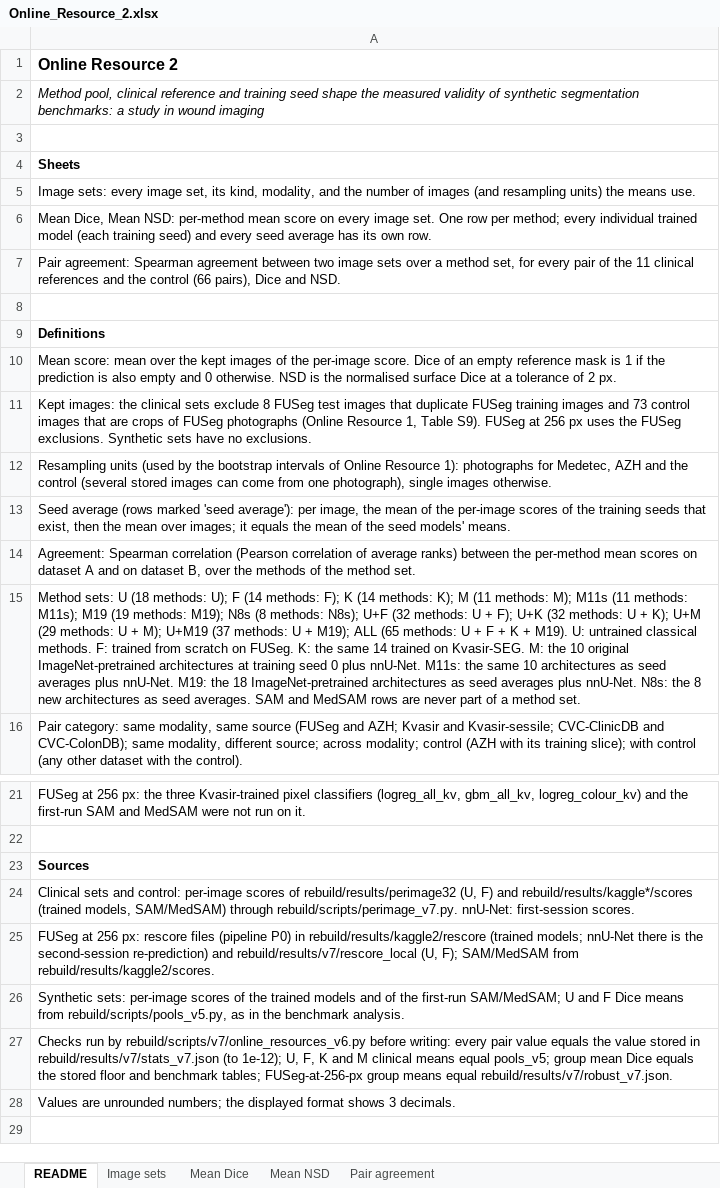
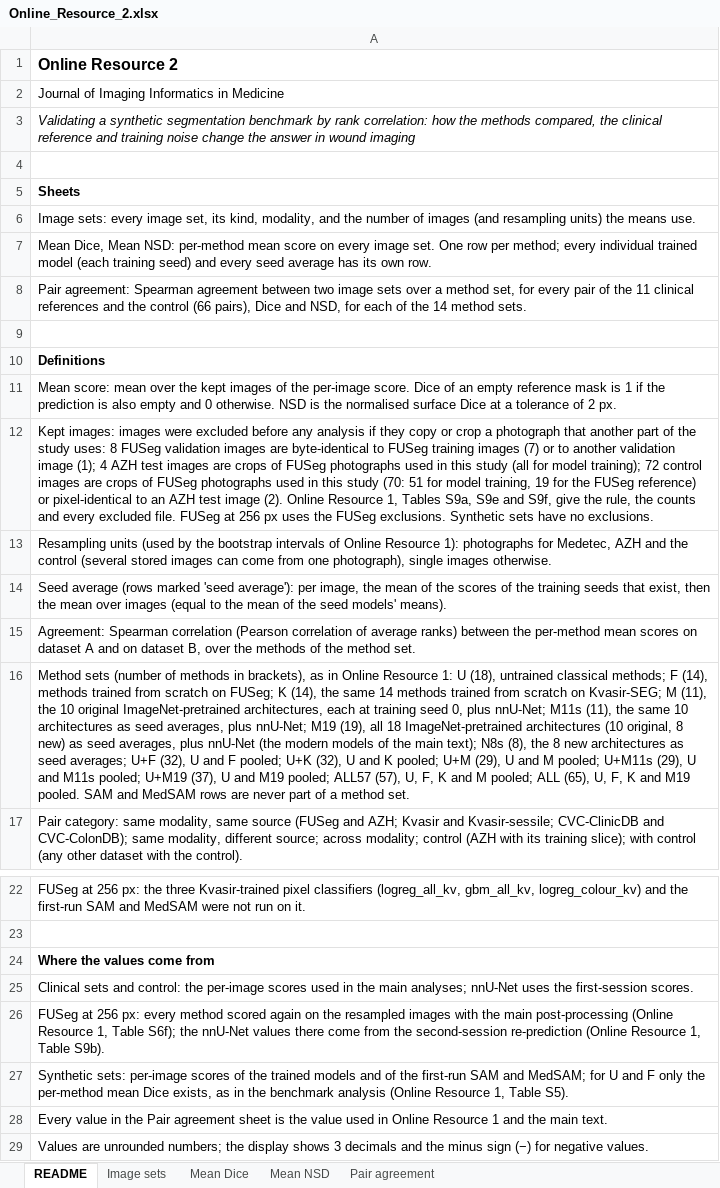
Before and after one commit to Lamia-Islam/wound-benchmark-validity, an Excel workbook: manuscript_v6/Online_Resource_2.xlsx, sheet README, drawn as a sheet; only a part is shown, gaps mark what is left out; values as stored, in another font and other column widths than the file's, no borders; addresses are those after the commit; the diff names each change by its address in the sheet, - before the commit and + after, or states it on an @@ line.

Commit message:
P2: figures re-rendered and checked; Online Resources fixed (S9e, S9f, PDF)
- Figures re-rendered under exclusions_v6 (Fig. 3a label fix included) and
  inspected; Liberation Sans embedded, RGB TIFF 1200 dpi, Figs 1 and 3 at
  174 mm, Fig. 2 at 129 mm; Fig. 3 caption now matches the control series drawn.
- Online Resources (online_resources_v6.py): FUSeg "validation" throughout and
  the 7 + 1 duplicate split; notation section replaces internal labels; OR2
  sources in plain words, no paths; relabelling; black-share basis labelled
  (all kept images, as the main text); U+2212 number formats in OR2; journal
  name and title in headers; Fig. S1 text at least 6.5 pt, RGB, Liberation Sans;
  Online_Resource_1.pdf exported; new Table S9e (overlap check, counts
  cross-checked against the exclusion summary) and S9f (every excluded image
  with its reason); FUSeg-use rule identical to exclusions_v6.py.

```diff
--- a/manuscript_v6/Online_Resource_2.xlsx (sheet README)
+++ b/manuscript_v6/Online_Resource_2.xlsx (sheet README)
-A2: Method pool, clinical reference and training seed shape the measured validity of synthetic segmentation benchmarks: a study in wound imaging
+A2: Journal of Imaging Informatics in Medicine
-A2 italic: on
+A2 italic: off
+row 3: Validating a synthetic segmentation benchmark by rank correlation: how the methods compared, the clinical reference and training noise change the answer in wound imaging
-A8: …Dice and NSD.
+A8: …Dice and NSD, for each of the 14 method sets.
-A12: Kept images: the clinical sets exclude 8 FUSeg test images that duplicate FUSeg training images and 73 control images that are crops of FUSeg photographs (Online Resource 1, Table S9). FUSeg at…
+A12: Kept images: images were excluded before any analysis if they copy or crop a photograph that another part of the study uses: 8 FUSeg validation images are byte-identical to FUSeg training images (7) or to another validation image (1); 4 AZH test images are crops of FUSeg photographs used in this study (all for model training); 72 control images are crops of FUSeg photographs used in this study (70: 51 for model training, 19 for the FUSeg reference) or pixel-identical to an AZH test image (2). Online Resource 1, Tables S9a, S9e and S9f, give the rule, the counts and every excluded file. FUSeg at…
-A14: …of the per-image scores of the training seeds that exist, then the mean over images; it equals the mean of the seed models' means.
+A14: …of the scores of the training seeds that exist, then the mean over images (equal to the mean of the seed models' means).
-A16: Method sets: U (18 methods: U); F (14 methods: F); K (14 methods: K); M (11 methods: M); M11s (11 methods: M11s); M19 (19 methods: M19); N8s (8 methods: N8s); U+F (32 methods: U + F); U+K (32 methods: U + K); U+M (29 methods: U + M); U+M19 (37 methods: U + M19); ALL (65 methods: U + F + K + M19). U: untrained classical methods. F: trained from scratch on FUSeg. K: the same 14 trained on Kvasir-SEG. M: the 10 original ImageNet-pretrained architectures at training seed 0 plus nnU-Net. M11s: the same 10 architectures as seed averages plus nnU-Net. M19: the 18 ImageNet-pretrained architectures as seed averages plus nnU-Net. N8s: the 8 new architectures as seed averages. SAM and…
+A16: Method sets (number of methods in brackets), as in Online Resource 1: U (18), untrained classical methods; F (14), methods trained from scratch on FUSeg; K (14), the same 14 methods trained from scratch on Kvasir-SEG; M (11), the 10 original ImageNet-pretrained architectures, each at training seed 0, plus nnU-Net; M11s (11), the same 10 architectures as seed averages, plus nnU-Net; M19 (19), all 18 ImageNet-pretrained architectures (10 original, 8 new) as seed averages, plus nnU-Net (the modern models of the main text); N8s (8), the 8 new architectures as seed averages; U+F (32), U and F pooled; U+K (32), U and K pooled; U+M (29), U and M pooled; U+M11s (29), U and M11s pooled; U+M19 (37), U and M19 pooled; ALL57 (57), U, F, K and M pooled; ALL (65), U, F, K and M19 pooled. SAM and…
-A24: Sources
+A24: Where the values come from
-A25: …and control: per-image scores of rebuild/results/perimage32 (U, F) and rebuild/results/kaggle*/scores (trained models, SAM/MedSAM) through rebuild/scripts/perimage_v7.py. nnU-Net: first-session scores.
+A25: …and control: the per-image scores used in the main analyses; nnU-Net uses the first-session scores.
-A26: …256 px: rescore files (pipeline P0) in rebuild/results/kaggle2/rescore (trained models; nnU-Net there is the second-session re-prediction) and rebuild/results/v7/rescore_local (U, F); SAM/MedSAM from rebuild/results/kaggle2/scores.
+A26: …256 px: every method scored again on the resampled images with the main post-processing (Online Resource 1, Table S6f); the nnU-Net values there come from the second-session re-prediction (Online Resource 1, Table S9b).
-A27: …the first-run SAM/MedSAM; U and F Dice means from rebuild/scripts/pools_v5.py, as in the benchmark analysis.
+A27: …the first-run SAM and MedSAM; for U and F only the per-method mean Dice exists, as in the benchmark analysis (Online Resource 1, Table S5).
-A28: Checks run by rebuild/scripts/v7/online_resources_v6.py before writing: every pair value equals the value stored in rebuild/results/v7/stats_v7.json (to 1e-12); U, F, K and M clinical means equal pools_v5; group mean Dice equals the stored floor and benchmark tables; FUSeg-at-256-px group means equal rebuild/results/v7/robust_v7.json.
+A28: Every value in the Pair agreement sheet is the value used in Online Resource 1 and the main text.
-A29: …numbers; the displayed format shows 3 decimals.
+A29: …numbers; the display shows 3 decimals and the minus sign (−) for negative values.
```
Also changed, not shown: sheet Pair agreement, sheet Mean NSD, sheet Mean Dice, sheet Image sets, 24 other files.
